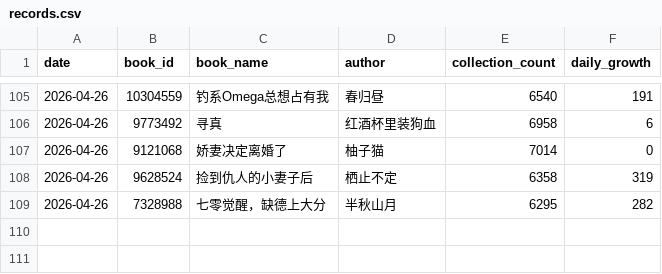
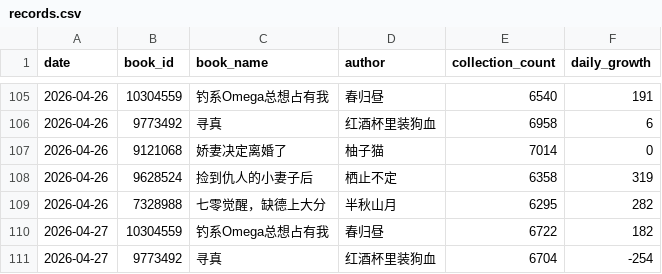
Before and after one commit to Rita1128/jjwxc-monitor, a CSV file: data/records.csv, drawn as a sheet; only a part is shown, gaps mark what is left out; the diff names each change by its address in the sheet, - before the commit and + after, or states it on an @@ line.

```diff
--- a/data/records.csv
+++ b/data/records.csv
+row 110: 2026-04-27 | 10304559 | 钓系Omega总想占有我 | 春归昼 | 6722 | 182
+row 111: 2026-04-27 | 9773492 | 寻真 | 红酒杯里装狗血 | 6704 | -254
```
